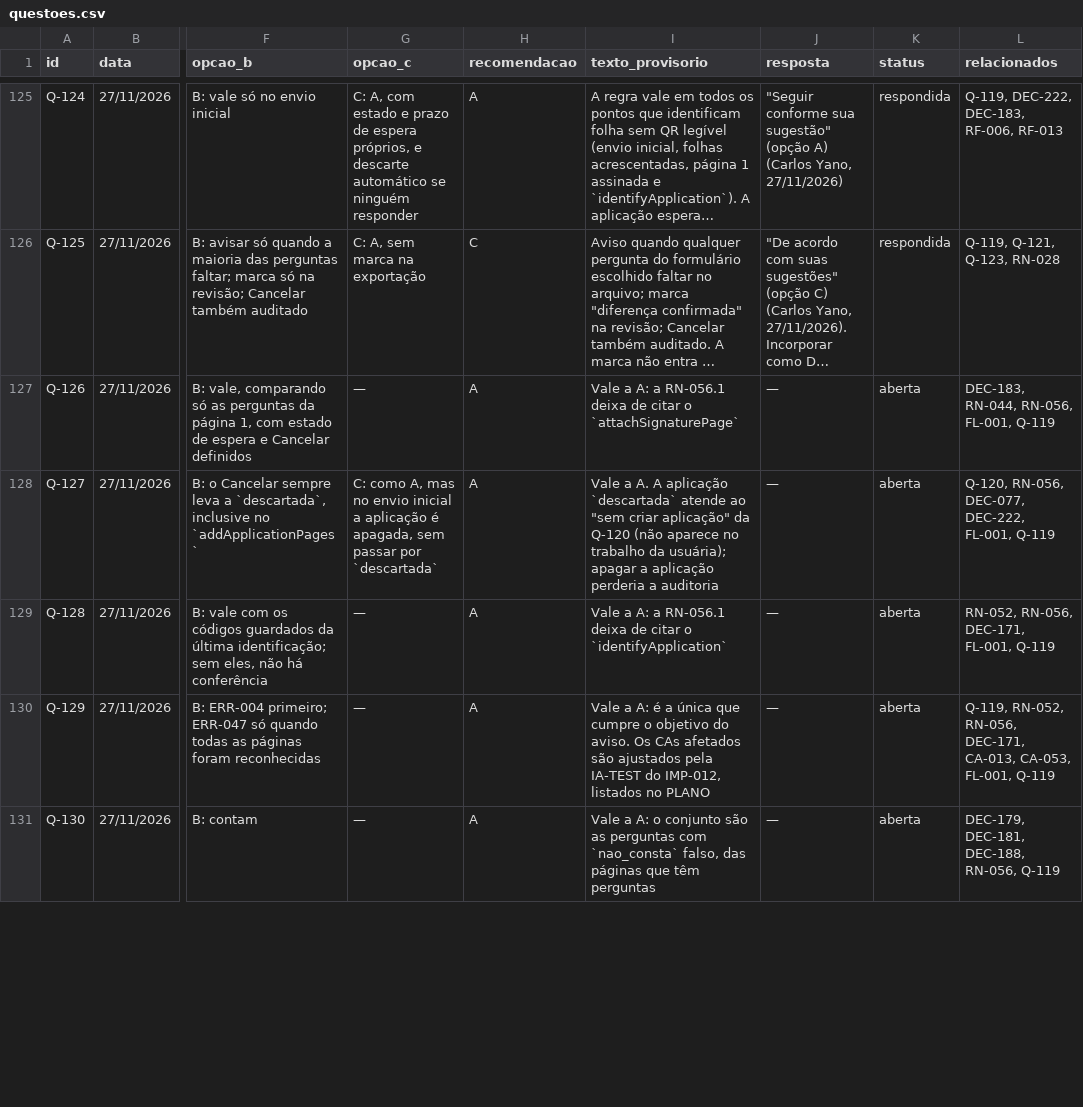
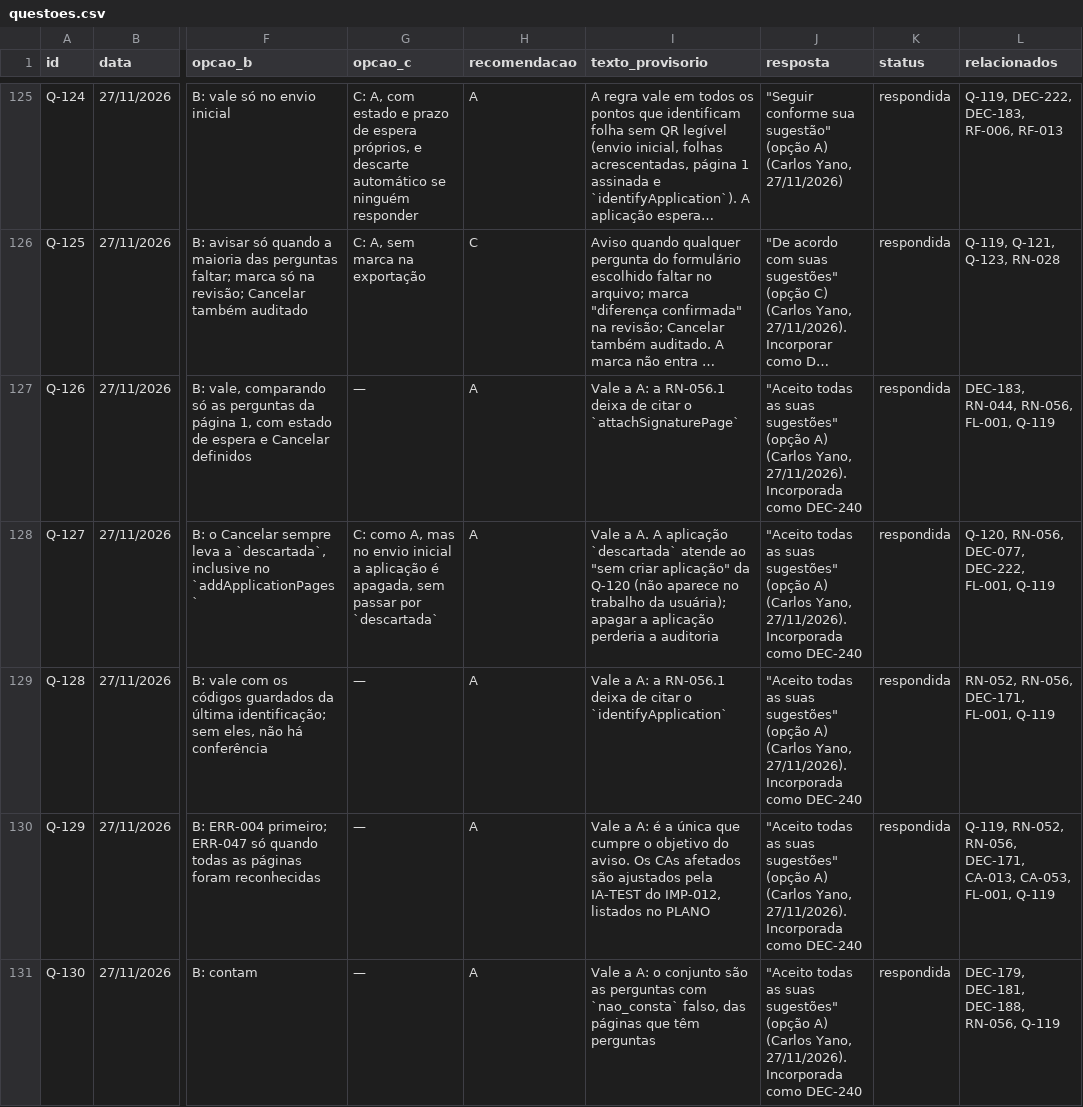
Before and after one commit to carlosyano/minhapesquisa-s2r, a CSV file: registros/questoes.csv, drawn as a sheet; only a part is shown, gaps mark what is left out; long unchanged cells end in …; the diff covers the shown part only; the diff names each change by its address in the sheet, - before the commit and + after, or states it on an @@ line.

```diff
--- a/registros/questoes.csv
+++ b/registros/questoes.csv
-J127:J131 (resposta): —
+J127:J131 (resposta): "Aceito todas as suas sugestões" (opção A) (Carlos Yano, 27/11/2026). Incorporada como DEC-240
-K127:K131 (status): aberta
+K127:K131 (status): respondida
```
Also changed, not shown: 8 edited cells elsewhere in this file, registros/catalogo_erros.csv, registros/controle_mudancas.csv, 7 other files.
